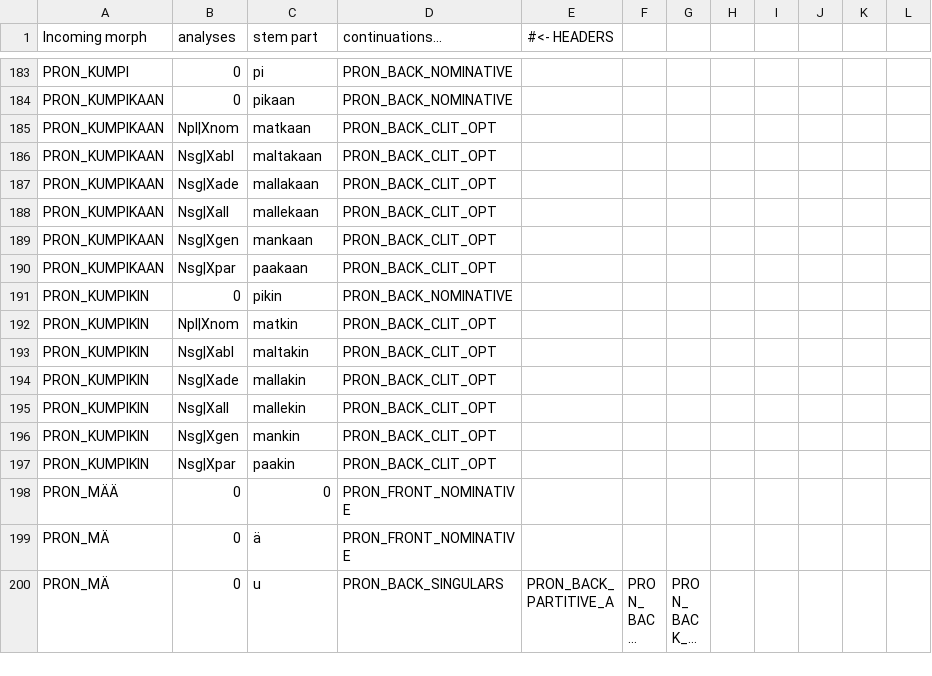
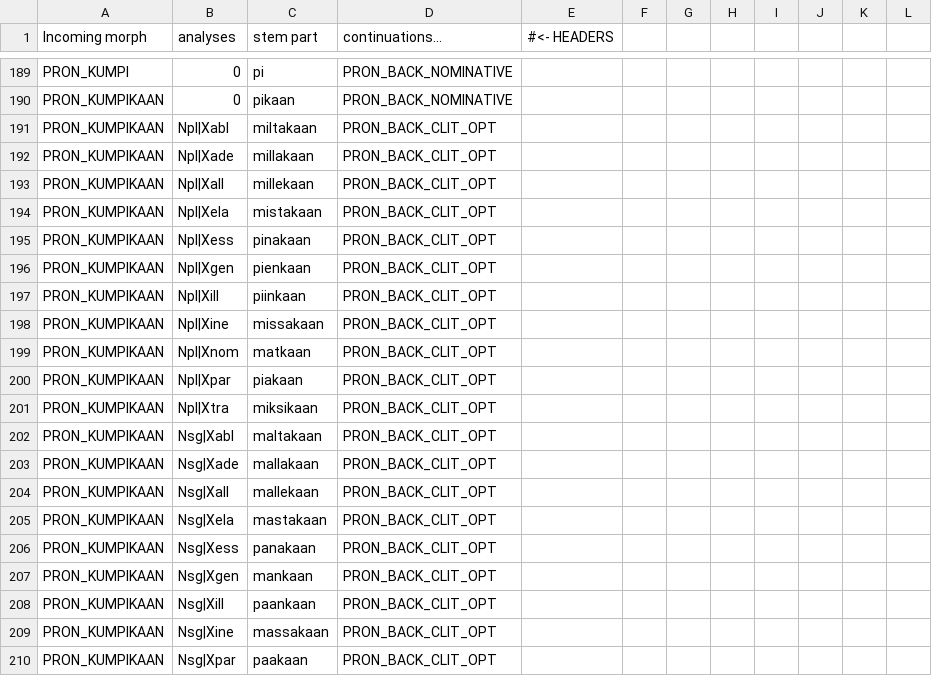
Before and after one commit to flammie/omorfi, a TSV file: src/lexical/continuations/pronoun-stems.tsv, drawn as a sheet; only a part is shown, gaps mark what is left out; the shorter side is filled out with more unchanged rows; long unchanged cells end in …; the diff covers the shown part only.

```diff
--- a/src/lexical/continuations/pronoun-stems.tsv
+++ b/src/lexical/continuations/pronoun-stems.tsv
@@ -184,3 +190,13 @@ PRON_KUMPI	0	pi	PRON_BACK_NOMINATIVE
 PRON_KUMPIKAAN	0	pikaan	PRON_BACK_NOMINATIVE
+PRON_KUMPIKAAN	Npl|Xabl	miltakaan	PRON_BACK_CLIT_OPT
+PRON_KUMPIKAAN	Npl|Xade	millakaan	PRON_BACK_CLIT_OPT
+PRON_KUMPIKAAN	Npl|Xall	millekaan	PRON_BACK_CLIT_OPT
+PRON_KUMPIKAAN	Npl|Xela	mistakaan	PRON_BACK_CLIT_OPT
+PRON_KUMPIKAAN	Npl|Xess	pinakaan	PRON_BACK_CLIT_OPT
+PRON_KUMPIKAAN	Npl|Xgen	pienkaan	PRON_BACK_CLIT_OPT
+PRON_KUMPIKAAN	Npl|Xill	piinkaan	PRON_BACK_CLIT_OPT
+PRON_KUMPIKAAN	Npl|Xine	missakaan	PRON_BACK_CLIT_OPT
 PRON_KUMPIKAAN	Npl|Xnom	matkaan	PRON_BACK_CLIT_OPT
+PRON_KUMPIKAAN	Npl|Xpar	piakaan	PRON_BACK_CLIT_OPT
+PRON_KUMPIKAAN	Npl|Xtra	miksikaan	PRON_BACK_CLIT_OPT
 PRON_KUMPIKAAN	Nsg|Xabl	maltakaan	PRON_BACK_CLIT_OPT
@@ -188,3 +204,7 @@ PRON_KUMPIKAAN	Nsg|Xade	mallakaan	PRON_BACK_CLIT_OPT
 PRON_KUMPIKAAN	Nsg|Xall	mallekaan	PRON_BACK_CLIT_OPT
+PRON_KUMPIKAAN	Nsg|Xela	mastakaan	PRON_BACK_CLIT_OPT
+PRON_KUMPIKAAN	Nsg|Xess	panakaan	PRON_BACK_CLIT_OPT
 PRON_KUMPIKAAN	Nsg|Xgen	mankaan	PRON_BACK_CLIT_OPT
+PRON_KUMPIKAAN	Nsg|Xill	paankaan	PRON_BACK_CLIT_OPT
+PRON_KUMPIKAAN	Nsg|Xine	massakaan	PRON_BACK_CLIT_OPT
 PRON_KUMPIKAAN	Nsg|Xpar	paakaan	PRON_BACK_CLIT_OPT
```
Also changed, not shown: 22 added rows and 1 edited cell elsewhere in this file, src/lexical/attributes/pronoun-classes.tsv.
